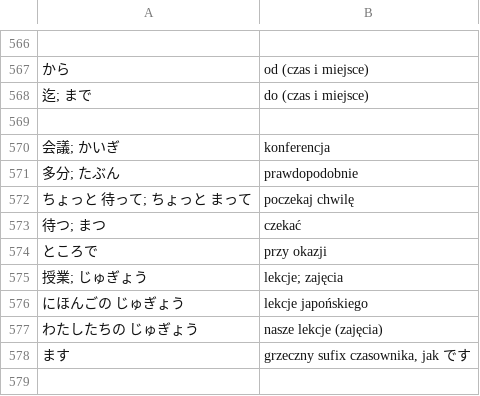
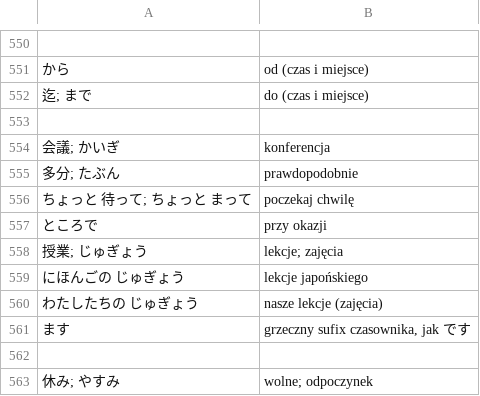
Before and after one commit to kamil-adam/anki, a CSV file: japan/japoński.csv, drawn as a sheet; only a part is shown, gaps mark what is left out; the shorter side is filled out with more unchanged rows; the diff covers the shown part only; the diff names each change by its address in the sheet, - before the commit and + after, or states it on an @@ line.

```diff
--- a/japan/japoński.csv
+++ b/japan/japoński.csv
-row 573: 待つ; まつ | czekać
```
Also changed, not shown: 23 removed rows elsewhere in this file, 1 other file.
